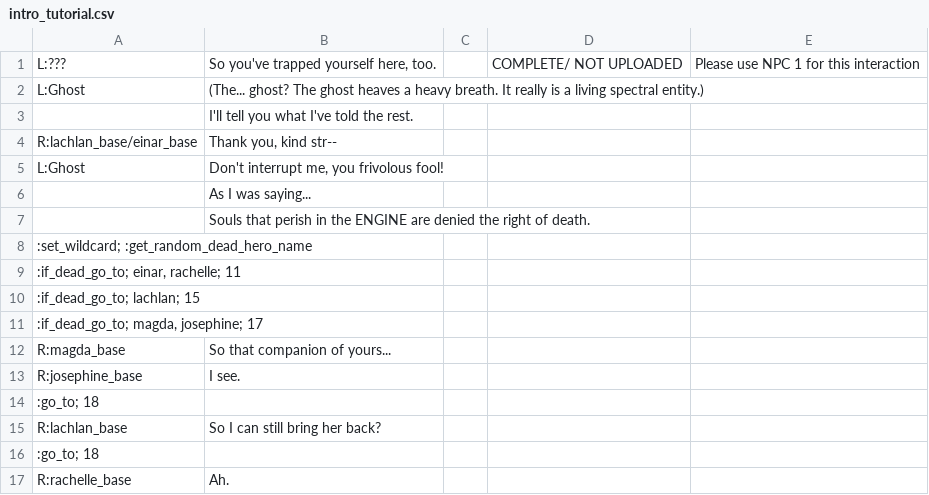
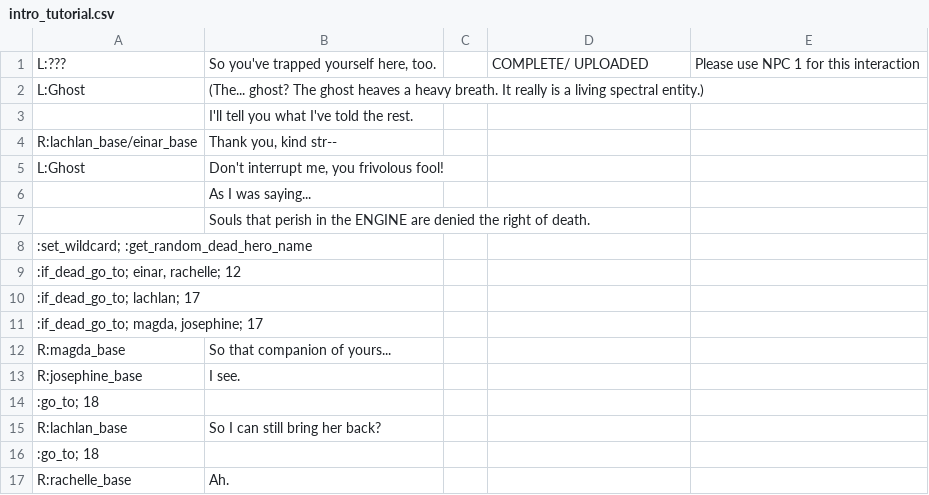
Before and after one commit to RajwolChapagain/RPG, a CSV file: assets/dialogues/level_1/tutorials/intro_tutorial.csv, drawn as a sheet; only a part is shown.

Commit message:
Fix Lachlan talking when dead

```diff
--- a/assets/dialogues/level_1/tutorials/intro_tutorial.csv
+++ b/assets/dialogues/level_1/tutorials/intro_tutorial.csv
@@ -1,2 +1,2 @@
-L:???,"So you've trapped yourself here, too.",,COMPLETE/ NOT UPLOADED,Please use NPC 1 for this interaction
+L:???,"So you've trapped yourself here, too.",,COMPLETE/ UPLOADED,Please use NPC 1 for this interaction
 L:Ghost,(The... ghost? The ghost heaves a heavy breath. It really is a living spectral entity.),,,
@@ -8,4 +8,4 @@ L:Ghost,"Don't interrupt me, you frivolous fool!",,,
 :set_wildcard; :get_random_dead_hero_name,,,,
-":if_dead_go_to; einar, rachelle; 11",,,,
-:if_dead_go_to; lachlan; 15,,,,
+":if_dead_go_to; einar, rachelle; 12",,,,
+:if_dead_go_to; lachlan; 17,,,,
 ":if_dead_go_to; magda, josephine; 17",,,,
```
